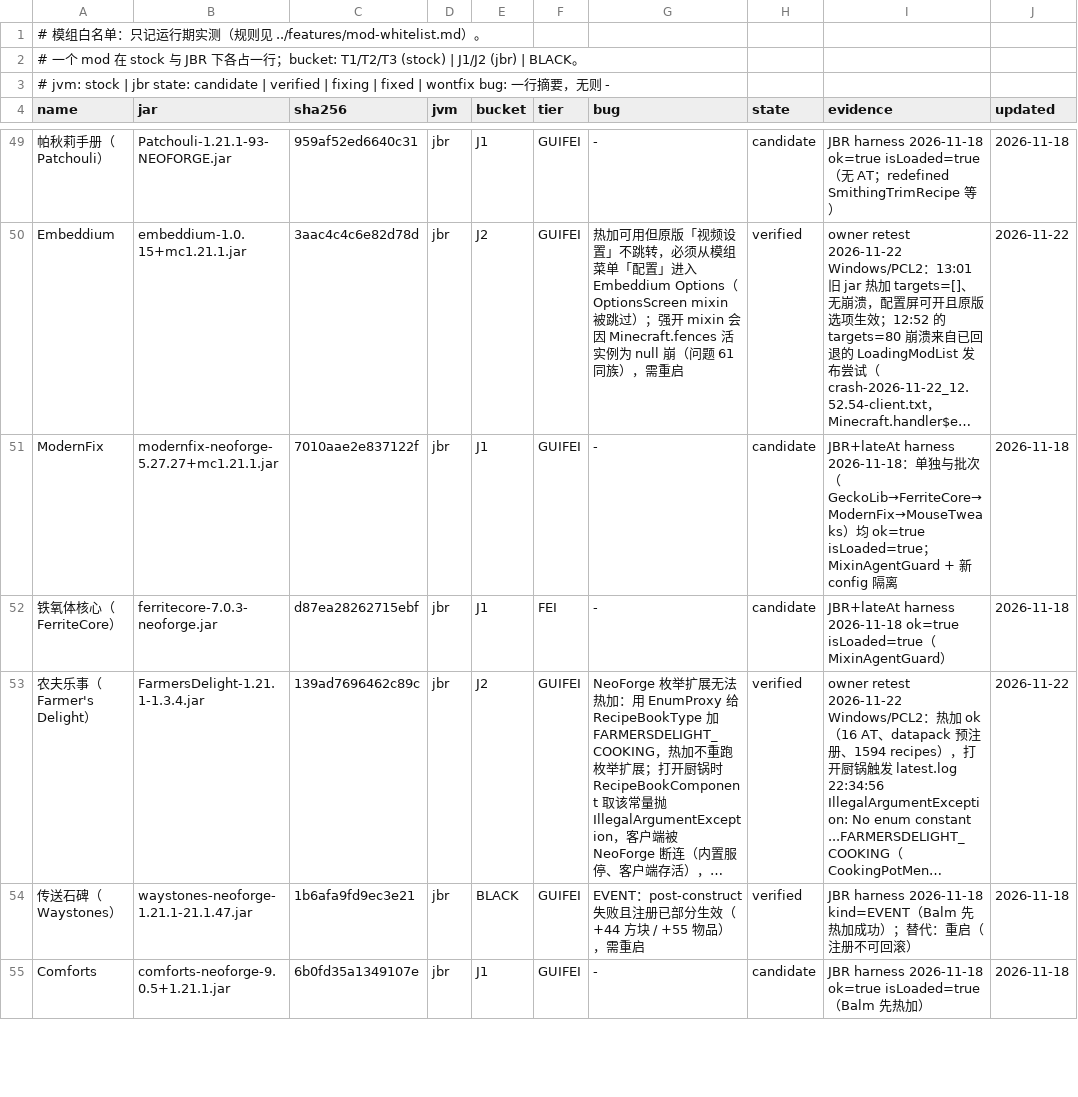
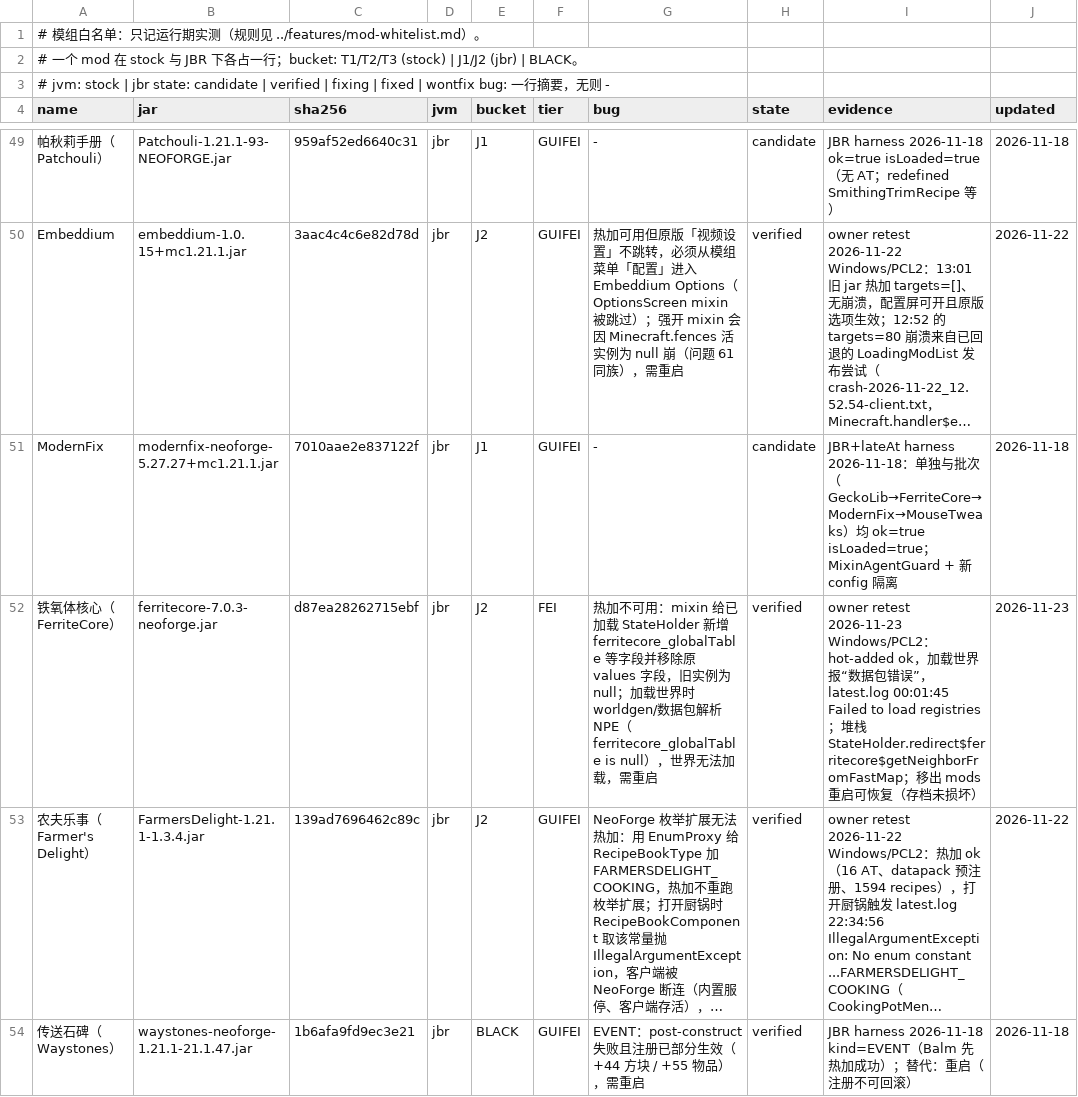
Before and after one commit to WanConcubine/Mod-Reloader, a TSV file: docs/whitelist/mods.tsv, drawn as a sheet; only a part is shown, gaps mark what is left out; the shorter side is filled out with more unchanged rows; long unchanged cells end in …; the diff names each change by its address in the sheet, - before the commit and + after, or states it on an @@ line.

Commit message:
白名单：FerriteCore 转 J2（StateHolder 活实例布局/删字段）；记录问题 71

```diff
--- a/docs/whitelist/mods.tsv
+++ b/docs/whitelist/mods.tsv
-E52 (bucket): J1
+E52 (bucket): J2
-G52 (bug): -
+G52 (bug): 热加不可用：mixin 给已加载 StateHolder 新增 ferritecore_globalTable 等字段并移除原 values 字段，旧实例为 null；加载世界时 worldgen/数据包解析 NPE（ferritecore_globalTable is null），世界无法加载，需重启
-H52 (state): candidate
+H52 (state): verified
-I52 (evidence): JBR+lateAt harness 2026-11-18 ok=true isLoaded=true（MixinAgentGuard）
+I52 (evidence): owner retest 2026-11-23 Windows/PCL2：hot-added ok，加载世界报“数据包错误”，latest.log 00:01:45 Failed to load registries；堆栈 StateHolder.redirect$ferritecore$getNeighborFromFastMap；移出 mods 重启可恢复（存档未损坏）
-J52 (updated): 2026-11-18
+J52 (updated): 2026-11-23
```
Also changed, not shown: 3 other files.
